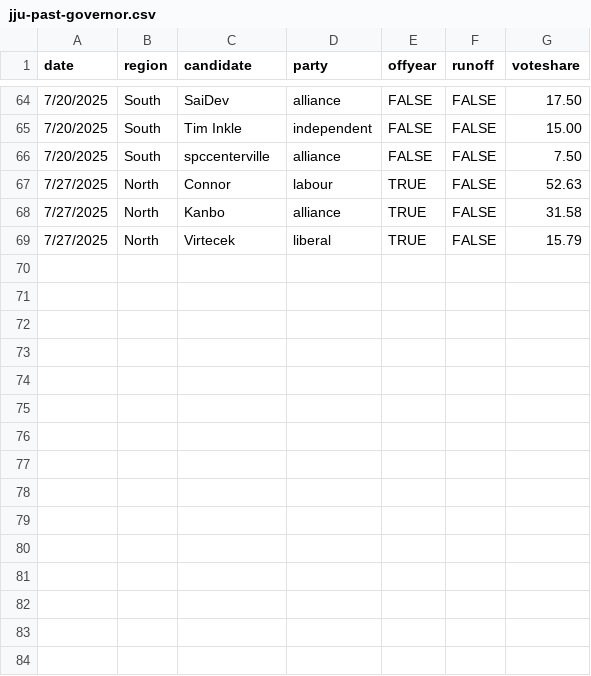
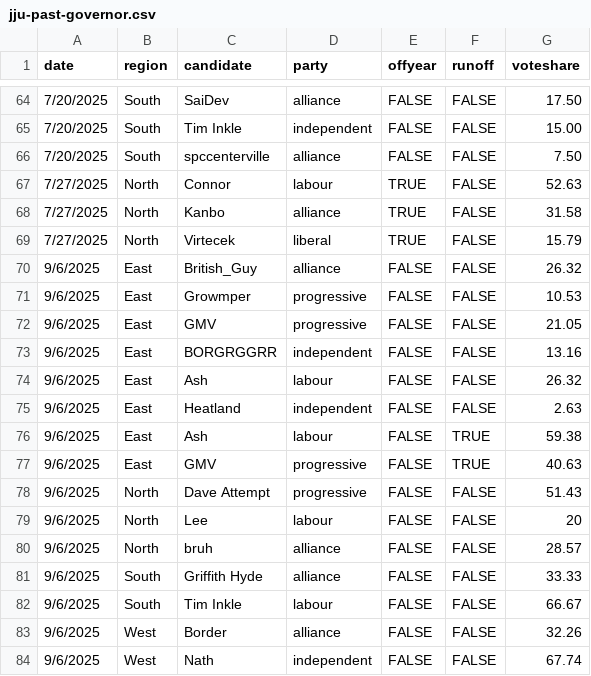
Before and after one commit to jacksonjude/USA-Election-Map, a CSV file: csv-sources/jju-past-governor.csv, drawn as a sheet; only a part is shown, gaps mark what is left out; the diff names each change by its address in the sheet, - before the commit and + after, or states it on an @@ line.

```diff
--- a/csv-sources/jju-past-governor.csv
+++ b/csv-sources/jju-past-governor.csv
+row 70: 9/6/2025 | East | British_Guy | alliance | FALSE | FALSE | 26.32
+row 71: 9/6/2025 | East | Growmper | progressive | FALSE | FALSE | 10.53
+row 72: 9/6/2025 | East | GMV | progressive | FALSE | FALSE | 21.05
+row 73: 9/6/2025 | East | BORGRGGRR | independent | FALSE | FALSE | 13.16
+row 74: 9/6/2025 | East | Ash | labour | FALSE | FALSE | 26.32
+row 75: 9/6/2025 | East | Heatland | independent | FALSE | FALSE | 2.63
+row 76: 9/6/2025 | East | Ash | labour | FALSE | TRUE | 59.38
+row 77: 9/6/2025 | East | GMV | progressive | FALSE | TRUE | 40.63
+row 78: 9/6/2025 | North | Dave Attempt | progressive | FALSE | FALSE | 51.43
+row 79: 9/6/2025 | North | Lee | labour | FALSE | FALSE | 20
+row 80: 9/6/2025 | North | bruh | alliance | FALSE | FALSE | 28.57
+row 81: 9/6/2025 | South | Griffith Hyde | alliance | FALSE | FALSE | 33.33
+row 82: 9/6/2025 | South | Tim Inkle | labour | FALSE | FALSE | 66.67
+row 83: 9/6/2025 | West | Border | alliance | FALSE | FALSE | 32.26
+row 84: 9/6/2025 | West | Nath | independent | FALSE | FALSE | 67.74
```
Also changed, not shown: csv-sources/jju-past-house.csv, 4 other files.
